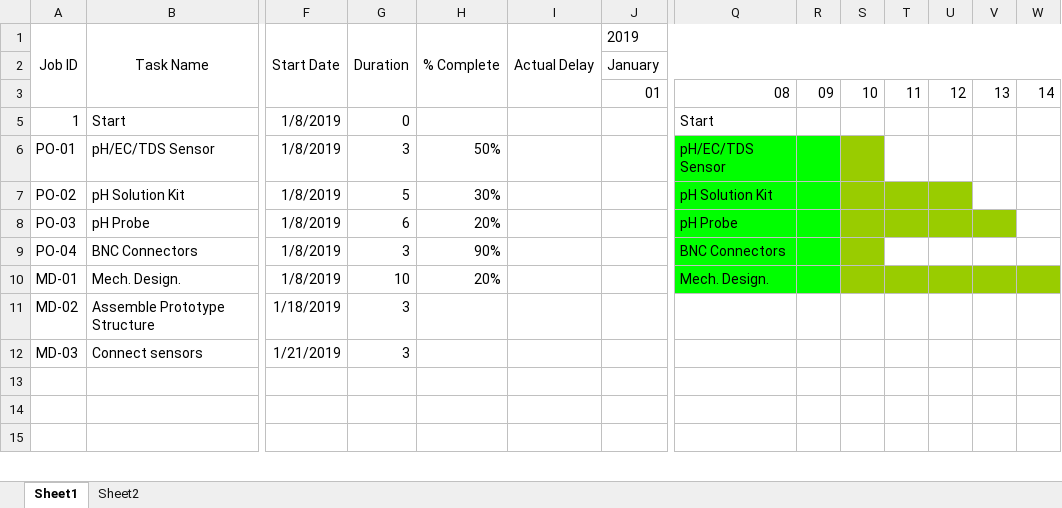
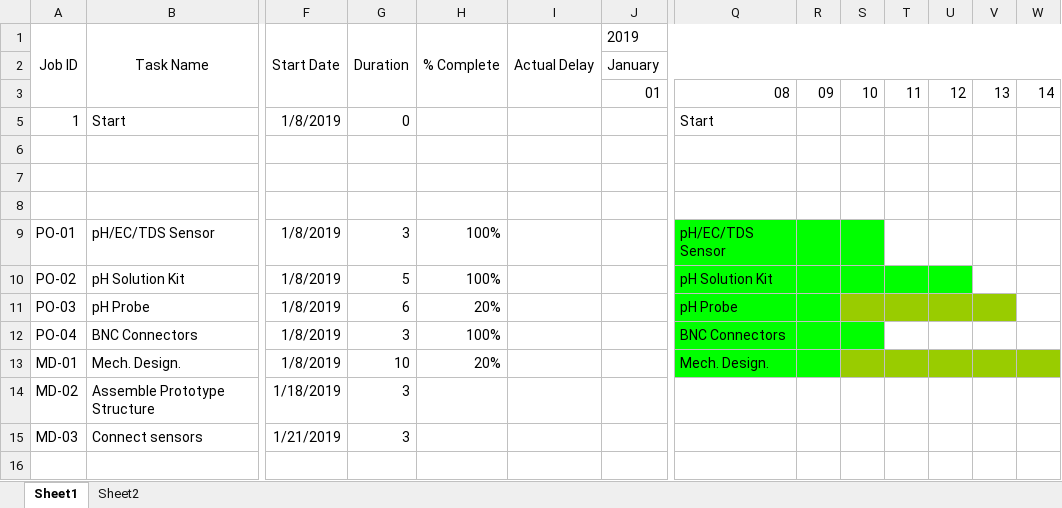
Before and after one commit to JaidenK/HydroponicsAutomation, an Excel workbook: GanttChart.xlsm, sheet Sheet1, drawn as a sheet; only a part is shown, gaps mark what is left out; the shorter side is filled out with more unchanged rows; values as stored, in another font and other column widths than the file's, no borders; charts and pictures not drawn; addresses are those after the commit; rows hold the shown columns only; the diff covers the shown part only; the diff names each change by its address in the sheet, - before the commit and + after, or states it on an @@ line.

```diff
--- a/GanttChart.xlsm (sheet Sheet1)
+++ b/GanttChart.xlsm (sheet Sheet1)
+row 6: (empty)
+row 7: (empty)
+row 8: (empty)
-H9 (% Complete): 50%
+H9 (% Complete): 100%
-S9 fill: #99CC00
+S9 fill: #00FF00
-H10 (% Complete): 30%
+H10 (% Complete): 100%
-S10:U10 fill: #99CC00
+S10:U10 fill: #00FF00
-H12 (% Complete): 90%
+H12 (% Complete): 100%
-S12 fill: #99CC00
+S12 fill: #00FF00
```
Also changed, not shown: 10 added rows, 1 removed row, 13 edited cells and cell formats elsewhere in this sheet, 2 other files.
